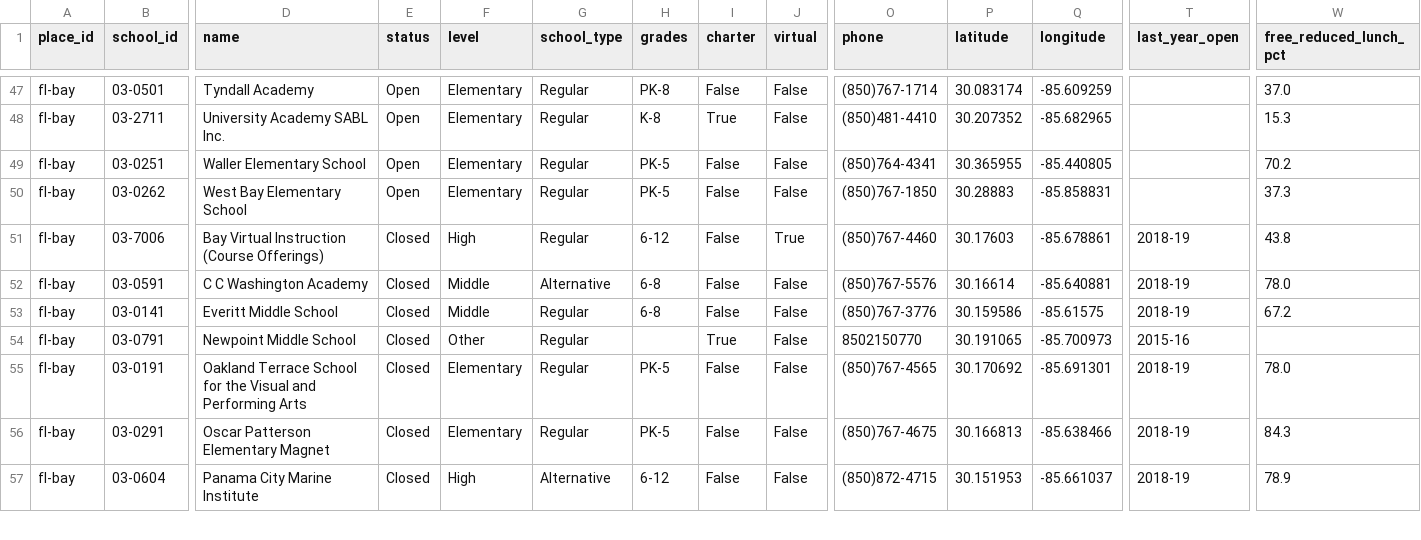
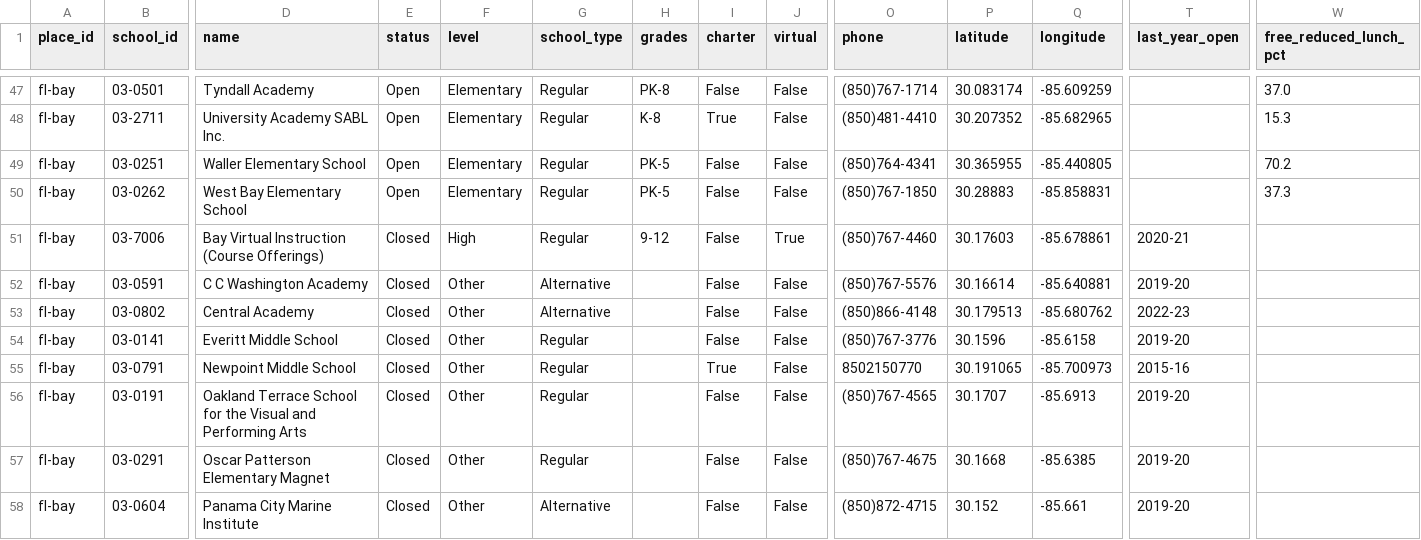
Before and after one commit to flux-labs-net/baycounty-me, a CSV file: site/public/downloads/schools.csv, drawn as a sheet; only a part is shown, gaps mark what is left out; addresses are those after the commit; rows hold the shown columns only; the diff covers the shown part only; the diff names each change by its address in the sheet, - before the commit and + after, or states it on an @@ line.

Commit message:
Weekly refresh: FEMA projects, sales tax map, development, roads, schools, crime counts and derived data (2026-11-17)

```diff
--- a/site/public/downloads/schools.csv
+++ b/site/public/downloads/schools.csv
-H51 (grades): 6-12
+H51 (grades): 9-12
-T51 (last_year_open): 2018-19
+T51 (last_year_open): 2020-21
-W51 (free_reduced_lunch_pct): 43.8
+W51 (free_reduced_lunch_pct): (empty)
-F52 (level): Middle
+F52 (level): Other
-H52 (grades): 6-8
+H52 (grades): (empty)
-T52 (last_year_open): 2018-19
+T52 (last_year_open): 2019-20
-W52 (free_reduced_lunch_pct): 78.0
+W52 (free_reduced_lunch_pct): (empty)
+row 53: fl-bay | 03-0802 | Central Academy | Closed | Other | Alternative |  | False | False | (850)866-4148 | 30.179513 | -85.680762 | 2022-23
-F54 (level): Middle
+F54 (level): Other
-H54 (grades): 6-8
+H54 (grades): (empty)
-P54 (latitude): 30.159586
+P54 (latitude): 30.1596
-Q54 (longitude): -85.61575
+Q54 (longitude): -85.6158
-T54 (last_year_open): 2018-19
+T54 (last_year_open): 2019-20
-W54 (free_reduced_lunch_pct): 67.2
+W54 (free_reduced_lunch_pct): (empty)
-F56:F57 (level): Elementary
+F56:F57 (level): Other
-H56:H57 (grades): PK-5
+H56:H57 (grades): (empty)
-P56 (latitude): 30.170692
+P56 (latitude): 30.1707
-Q56 (longitude): -85.691301
+Q56 (longitude): -85.6913
-T56:T58 (last_year_open): 2018-19
+T56:T58 (last_year_open): 2019-20
-W56 (free_reduced_lunch_pct): 78.0
+W56 (free_reduced_lunch_pct): (empty)
-P57 (latitude): 30.166813
+P57 (latitude): 30.1668
-Q57 (longitude): -85.638466
+Q57 (longitude): -85.6385
-W57 (free_reduced_lunch_pct): 84.3
+W57 (free_reduced_lunch_pct): (empty)
-F58 (level): High
+F58 (level): Other
-H58 (grades): 6-12
+H58 (grades): (empty)
-P58 (latitude): 30.151953
+P58 (latitude): 30.152
-Q58 (longitude): -85.661037
+Q58 (longitude): -85.661
-W58 (free_reduced_lunch_pct): 78.9
+W58 (free_reduced_lunch_pct): (empty)
```
Also changed, not shown: 6 edited cells elsewhere in this file, site/public/downloads/crime-counts.csv, site/public/downloads/development-projects.csv, 50 other files.
